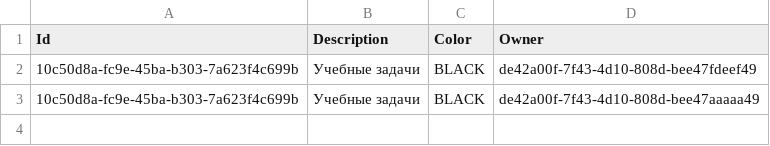
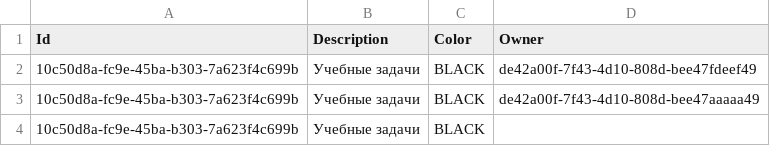
Before and after one commit to GreedyLazyCat/todokotlin, a CSV file: src/main/resources/categories.csv, drawn as a sheet; the diff names each change by its address in the sheet, - before the commit and + after, or states it on an @@ line.

```diff
--- a/src/main/resources/categories.csv
+++ b/src/main/resources/categories.csv
+row 4: 10c50d8a-fc9e-45ba-b303-7a623f4c699b | Учебные задачи | BLACK
```
Also changed, not shown: 7 other files.
